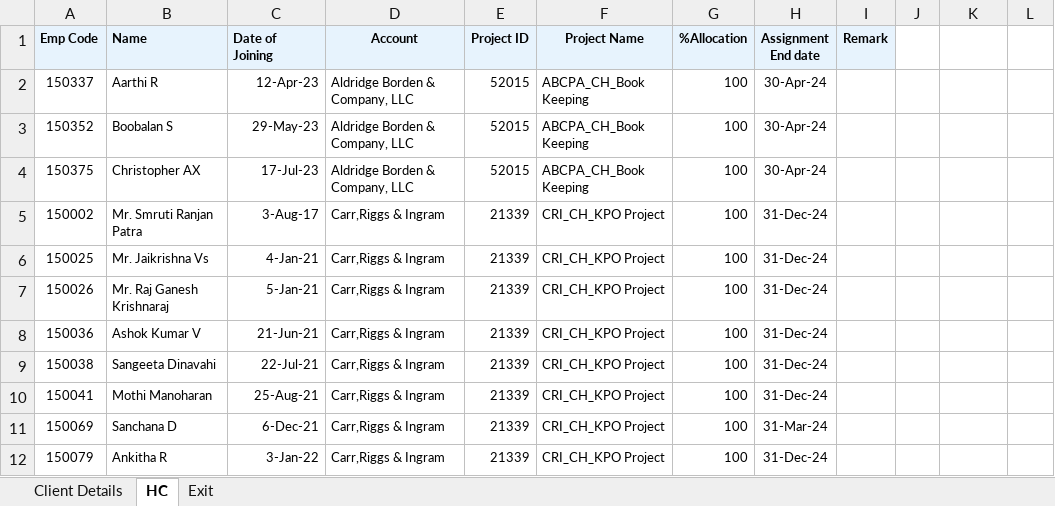
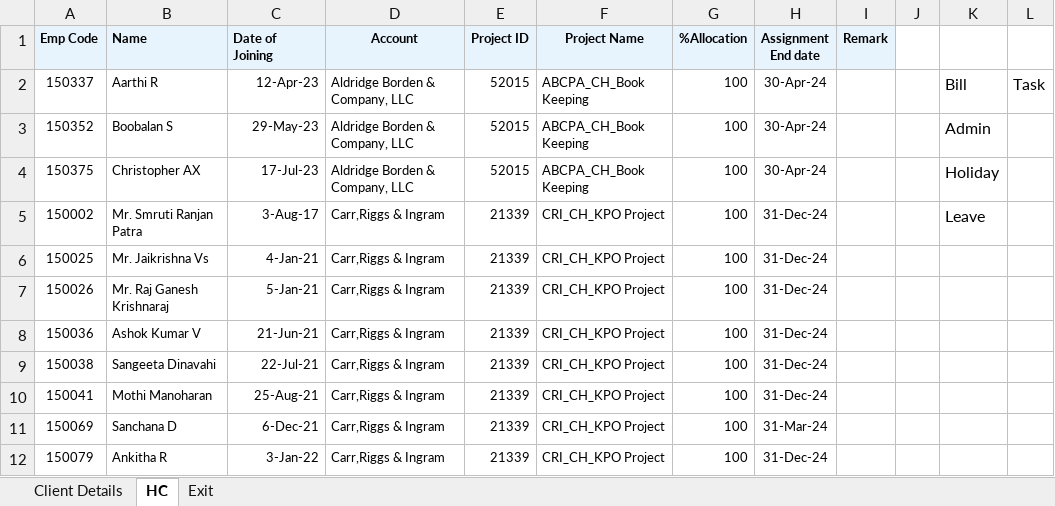
Before and after one commit to pradeepkumarKS376/Timesheet, an Excel workbook: Input/KPO-BPO December HC_2Jan'23.xlsx, sheet HC, drawn as a sheet; only a part is shown; values as stored, in another font and other column widths than the file's, no borders; conditional formats not drawn; the diff names each change by its address in the sheet, - before the commit and + after, or states it on an @@ line.

```diff
--- a/Input/KPO-BPO December HC_2Jan'23.xlsx (sheet HC)
+++ b/Input/KPO-BPO December HC_2Jan'23.xlsx (sheet HC)
-K2: (empty)
+K2: Bill
-L2: (empty)
+L2: Task
-K3: (empty)
+K3: Admin
-K4: (empty)
+K4: Holiday
-K5: (empty)
+K5: Leave
```
Also changed, not shown: 16 other files.
